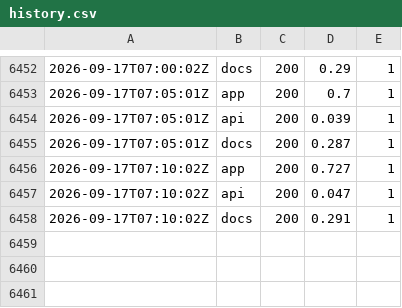
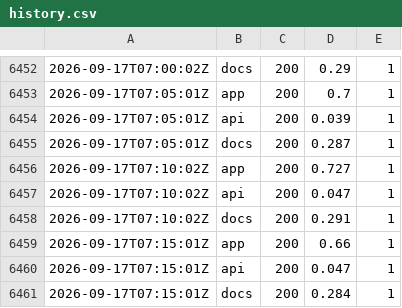
Before and after one commit to zsavage8/padflow-status, a CSV file: docs/data/history.csv, drawn as a sheet; only a part is shown, gaps mark what is left out; the diff names each change by its address in the sheet, - before the commit and + after, or states it on an @@ line.

```diff
--- a/docs/data/history.csv
+++ b/docs/data/history.csv
+row 6459: 2026-09-17T07:15:01Z | app | 200 | 0.66 | 1
+row 6460: 2026-09-17T07:15:01Z | api | 200 | 0.047 | 1
+row 6461: 2026-09-17T07:15:01Z | docs | 200 | 0.284 | 1
```
Also changed, not shown: 1 other file.
